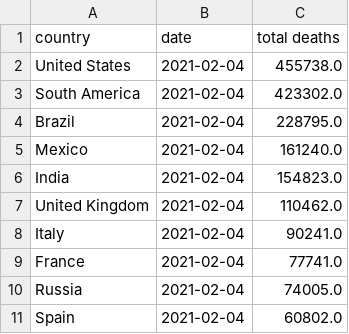
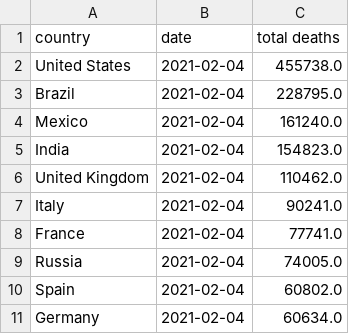
Before and after one commit to ravisivapriyatharun/covid-data, a CSV file: top-10-total-deaths.csv, drawn as a sheet; removed rows and columns are numbered as before the commit, all else as after; the diff names each change by its address in the sheet, - before the commit and + after, or states it on an @@ line.

Commit message:
Adding Covid Data

```diff
--- a/top-10-total-deaths.csv
+++ b/top-10-total-deaths.csv
-row 3: South America | 2021-02-04 | 423302.0
+row 11: Germany | 2021-02-04 | 60634.0
```
Also changed, not shown: top-10-new-cases.csv, 3 other files.
